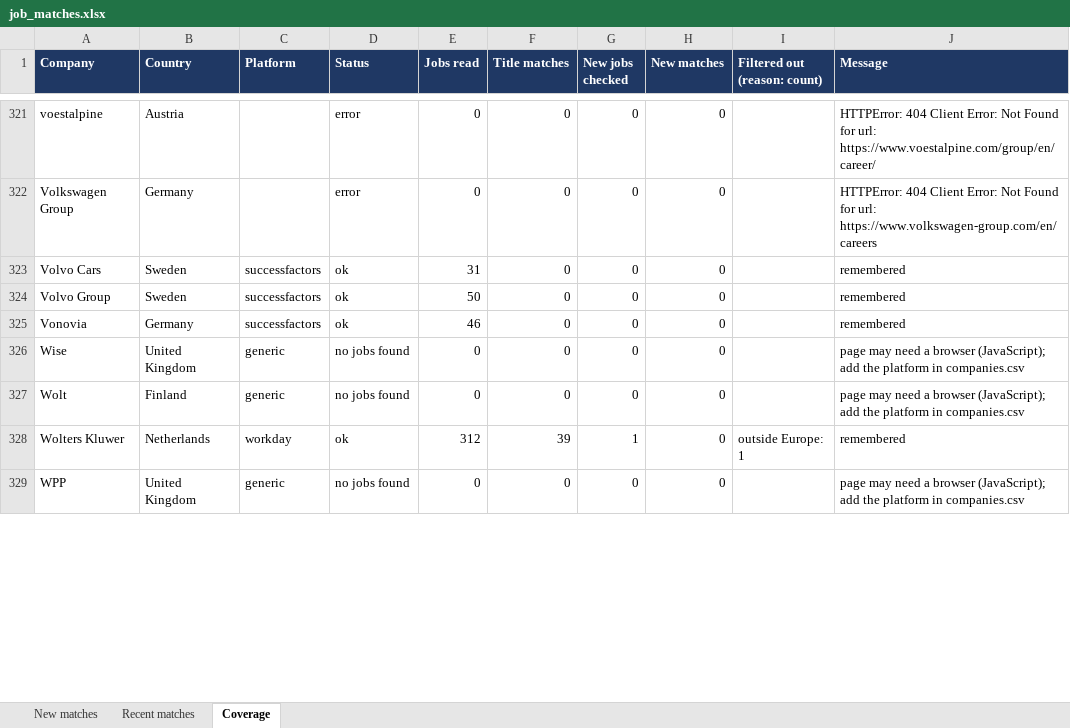
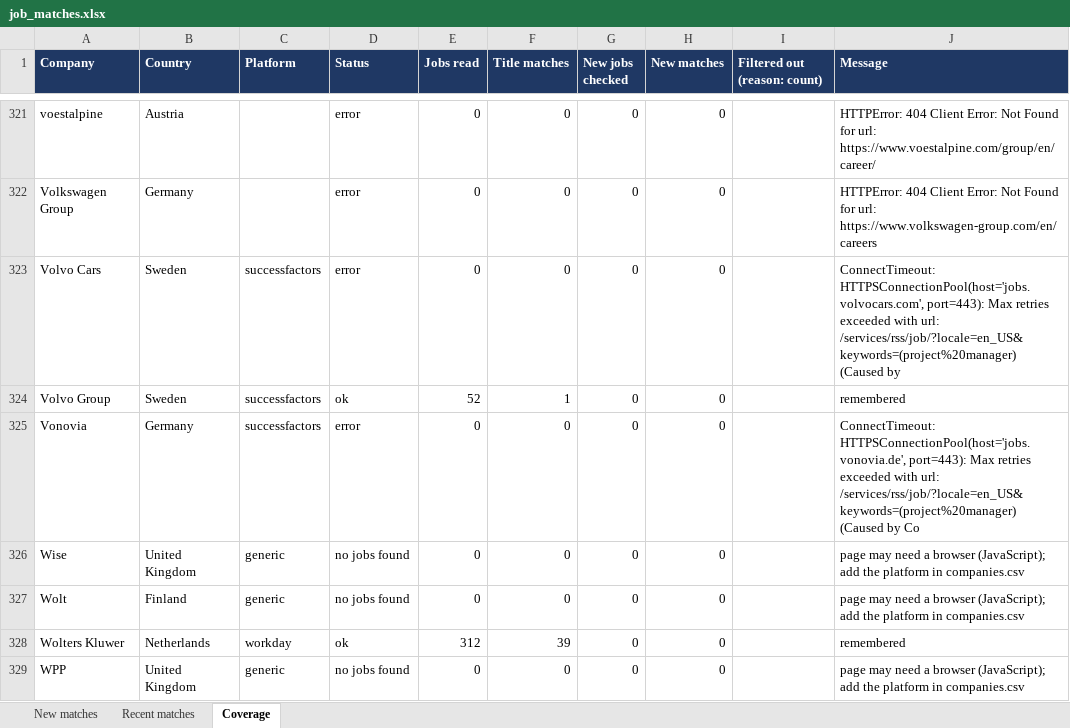
Before and after one commit to Niraj-kumar99/JobHunt, an Excel workbook: output/job_matches.xlsx, sheet Coverage, drawn as a sheet; only a part is shown, gaps mark what is left out; values as stored, in another font and other column widths than the file's, no borders; table styles not drawn; the diff covers the shown part only; the diff names each change by its address in the sheet, - before the commit and + after, or states it on an @@ line.

```diff
--- a/output/job_matches.xlsx (sheet Coverage)
+++ b/output/job_matches.xlsx (sheet Coverage)
-D323 (Status): ok
+D323 (Status): error
-E323 (Jobs read): 31
+E323 (Jobs read): 0
-J323 (Message): remembered
+J323 (Message): ConnectTimeout: HTTPSConnectionPool(host='jobs.volvocars.com', port=443): Max retries exceeded with url: /services/rss/job/?locale=en_US&keywords=(project%20manager) (Caused by
-E324 (Jobs read): 50
+E324 (Jobs read): 52
-F324 (Title matches): 0
+F324 (Title matches): 1
-D325 (Status): ok
+D325 (Status): error
-E325 (Jobs read): 46
+E325 (Jobs read): 0
-J325 (Message): remembered
+J325 (Message): ConnectTimeout: HTTPSConnectionPool(host='jobs.vonovia.de', port=443): Max retries exceeded with url: /services/rss/job/?locale=en_US&keywords=(project%20manager) (Caused by Co
-G328 (New jobs checked): 1
+G328 (New jobs checked): 0
-I328 (Filtered out (reason: count)): outside Europe: 1
+I328 (Filtered out (reason: count)): (empty)
```
Also changed, not shown: 112 edited cells elsewhere in this sheet, 4 other files.
